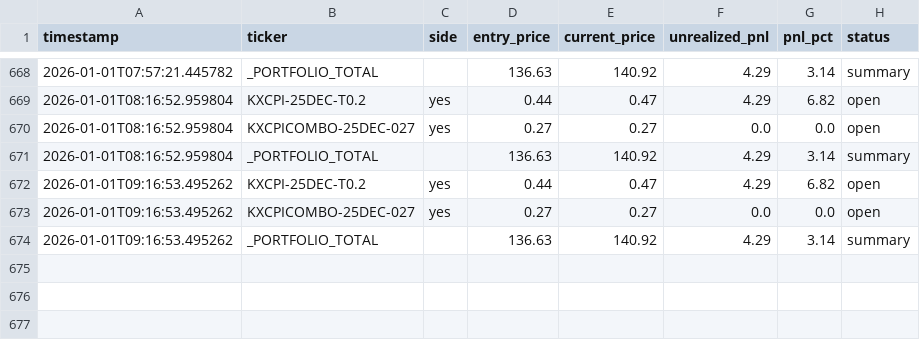
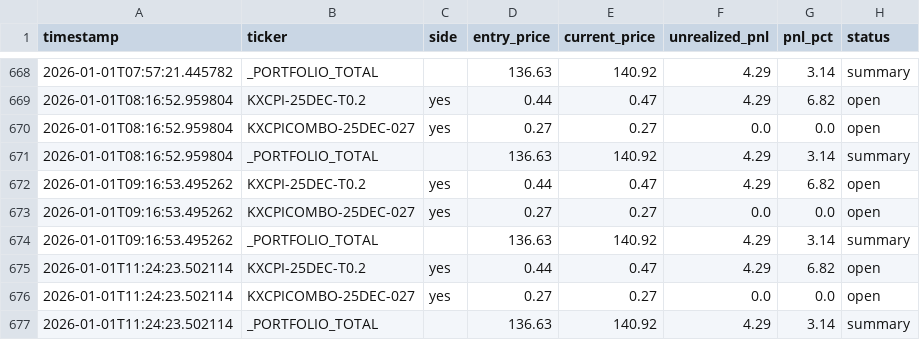
Before and after one commit to ChunTungZhuangLeo/moondev_follow, a CSV file: src/data/kalshiv2_live_1227/price_history.csv, drawn as a sheet; only a part is shown, gaps mark what is left out; the diff names each change by its address in the sheet, - before the commit and + after, or states it on an @@ line.

Commit message:
Auto-sync: Live trading data 2026-01-01_11:30

```diff
--- a/src/data/kalshiv2_live_1227/price_history.csv
+++ b/src/data/kalshiv2_live_1227/price_history.csv
+row 675: 2026-01-01T11:24:23.502114 | KXCPI-25DEC-T0.2 | yes | 0.44 | 0.47 | 4.29 | 6.82 | open
+row 676: 2026-01-01T11:24:23.502114 | KXCPICOMBO-25DEC-027 | yes | 0.27 | 0.27 | 0.0 | 0.0 | open
+row 677: 2026-01-01T11:24:23.502114 | _PORTFOLIO_TOTAL |  | 136.63 | 140.92 | 4.29 | 3.14 | summary
```
